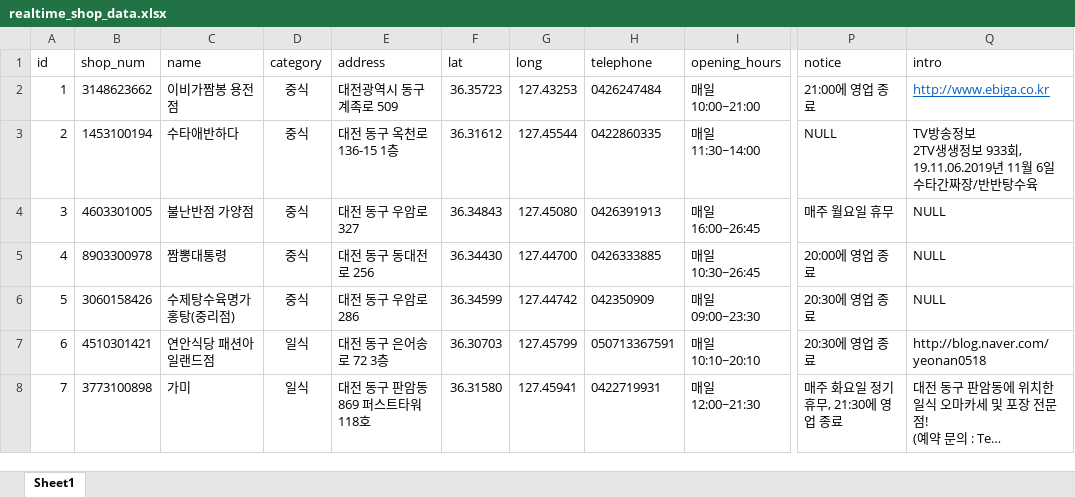
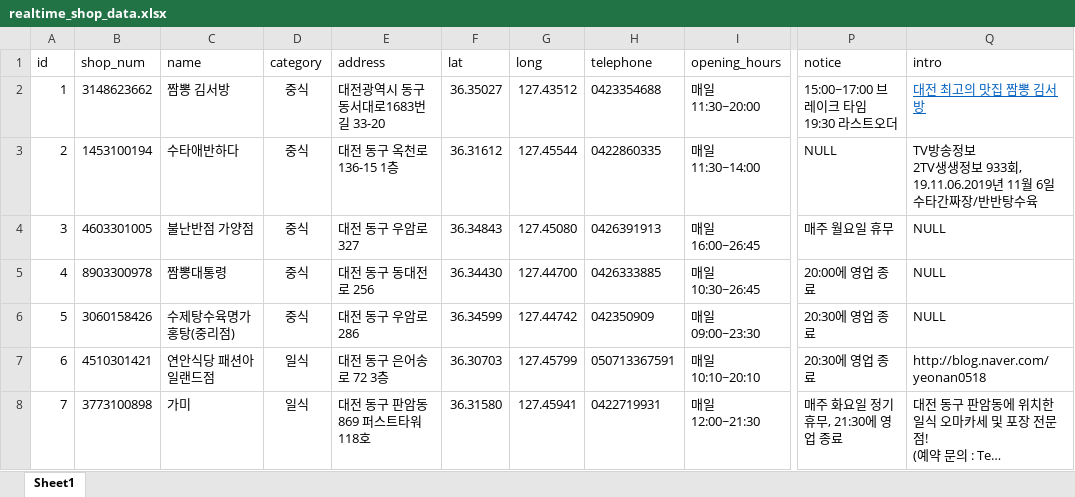
Before and after one commit to Lee-You-Lim-github/RealTime_django, an Excel workbook: realtime_shop_data.xlsx, sheet Sheet1, drawn as a sheet; only a part is shown, gaps mark what is left out; long unchanged cells end in …; values as stored, in another font and other column widths than the file's, no borders; ↵ is a line break in a cell; the diff names each change by its address in the sheet, - before the commit and + after, or states it on an @@ line.

```diff
--- a/realtime_shop_data.xlsx (sheet Sheet1)
+++ b/realtime_shop_data.xlsx (sheet Sheet1)
-C2 (name): 이비가짬봉 용전점
+C2 (name): 짬뽕 김서방
-E2 (address): 대전광역시 동구 계족로 509
+E2 (address): 대전광역시 동구 동서대로1683번길 33-20
-F2 (lat): 36.35723
+F2 (lat): 36.35027
-G2 (long): 127.43253
+G2 (long): 127.43512
-H2 (telephone): 0426247484
+H2 (telephone): 0423354688
-I2 (opening_hours): 매일 10:00~21:00
+I2 (opening_hours): 매일 11:30~20:00
-P2 (notice): 21:00에 영업 종료
+P2 (notice): 15:00~17:00 브레이크 타임 ↵ 19:30 라스트오더
-Q2 (intro): http://www.ebiga.co.kr
+Q2 (intro): 대전 최고의 맛집 짬뽕 김서방
```
Also changed, not shown: 2 other files.
